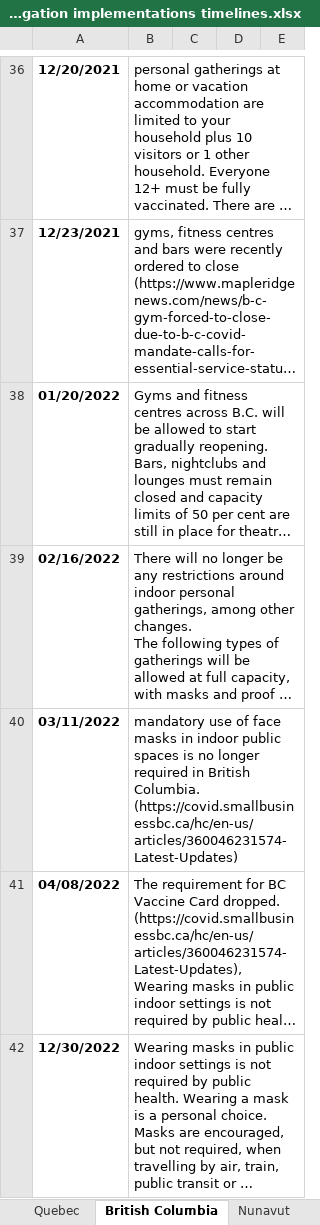
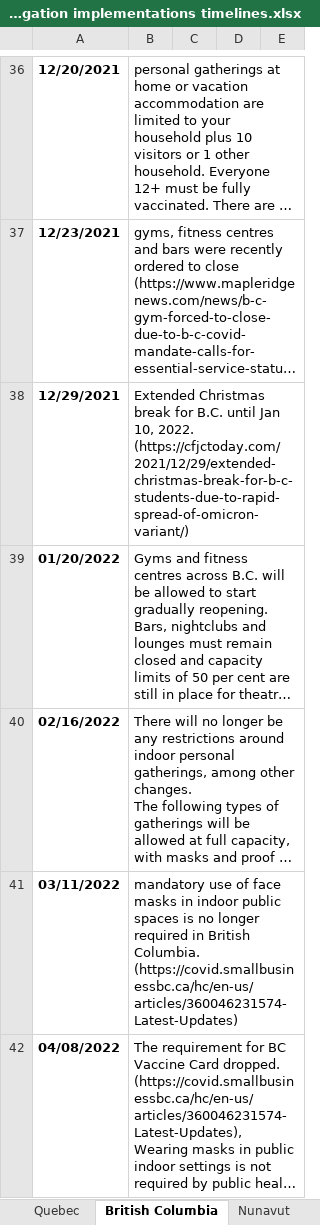
Before and after one commit to ddick8/Covid-19-Policy-Response-Canadian-tracker, an Excel workbook: Data Archive/Mitigation implementations timelines.xlsx, sheet British Columbia, drawn as a sheet; only a part is shown, gaps mark what is left out; the shorter side is filled out with more unchanged rows; long unchanged cells end in …; values as stored, in another font and other column widths than the file's, no borders; the diff names each change by its address in the sheet, - before the commit and + after, or states it on an @@ line.

Commit message:
Update Mitigation implementations timelines.xlsx

```diff
--- a/Data Archive/Mitigation implementations timelines.xlsx (sheet British Columbia)
+++ b/Data Archive/Mitigation implementations timelines.xlsx (sheet British Columbia)
+row 38: 12/29/2021 | Extended Christmas break for B.C. until Jan 10, 2022. (https://cfjctoday.com/2021/12/29/extended-christmas-break-for-b-c-students-due-to-rapid-spread-of-omicron-variant/)
```
